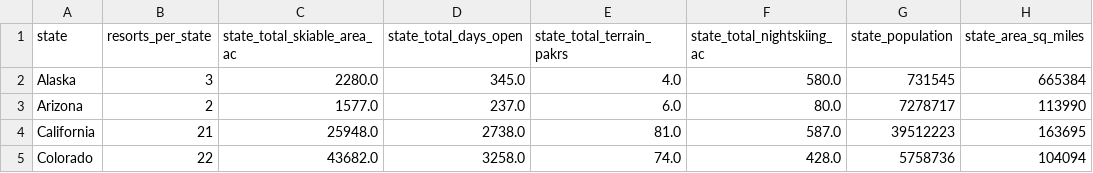
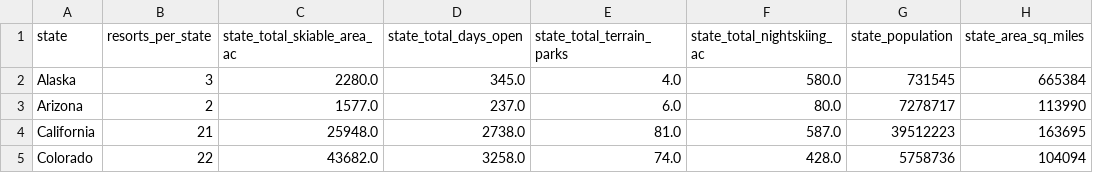
Before and after one commit to kpretz/DataScienceGuidedCapstone, a CSV file: data/state_summary.csv, drawn as a sheet; only a part is shown.

Commit message:
fix typo in var name found in notebook 3

```diff
--- a/data/state_summary.csv
+++ b/data/state_summary.csv
@@ -1,2 +1,2 @@
-state,resorts_per_state,state_total_skiable_area_ac,state_total_days_open,state_total_terrain_pakrs,state_total_nightskiing_ac,state_population,state_area_sq_miles
+state,resorts_per_state,state_total_skiable_area_ac,state_total_days_open,state_total_terrain_parks,state_total_nightskiing_ac,state_population,state_area_sq_miles
 Alaska,3,2280.0,345.0,4.0,580.0,731545,665384
```
Also changed, not shown: 1 other file.
